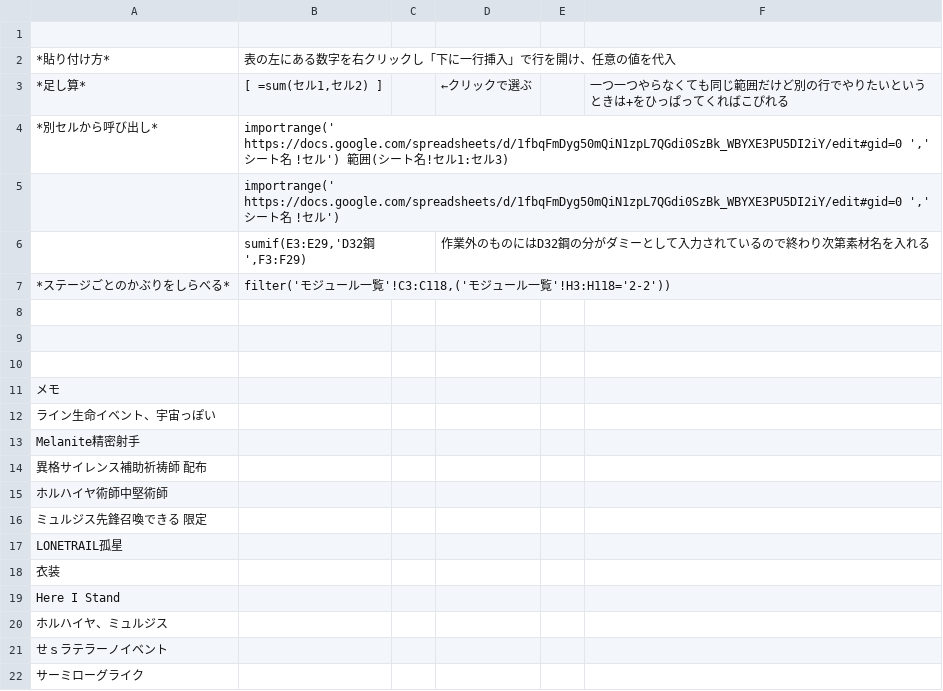
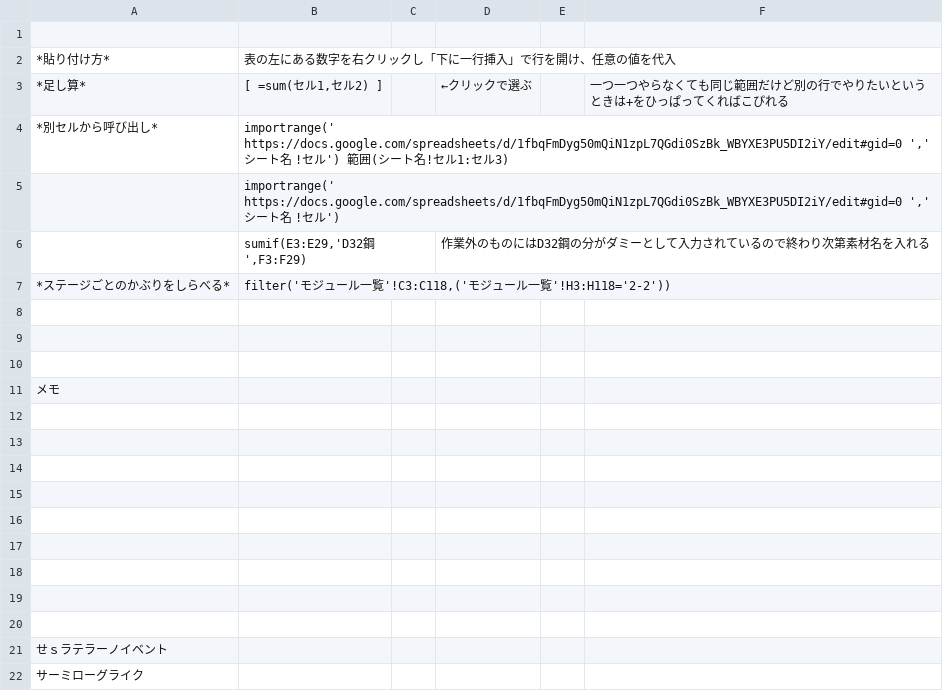
Before and after one commit to Melnus/Arknights_inv, a CSV file: main/作業スペース.csv, drawn as a sheet.

```diff
--- a/main/作業スペース.csv
+++ b/main/作業スペース.csv
@@ -11,11 +11,11 @@
 "メモ","","","","",""
-"ライン生命イベント、宇宙っぽい","","","","",""
-"Melanite精密射手 ","","","","",""
-"異格サイレンス補助祈祷師 配布","","","","",""
-"ホルハイヤ術師中堅術師","","","","",""
-"ミュルジス先鋒召喚できる　限定","","","","",""
-"LONETRAIL孤星","","","","",""
-"衣装","","","","",""
-"Here　I Stand","","","","",""
-"ホルハイヤ、ミュルジス","","","","",""
+"","","","","",""
+"","","","","",""
+"","","","","",""
+"","","","","",""
+"","","","","",""
+"","","","","",""
+"","","","","",""
+"","","","","",""
+"","","","","",""
 "せｓラテラーノイベント","","","","",""
```
Also changed, not shown: main/これなに.csv, main/オペレーター検索.csv, 7 other files.
